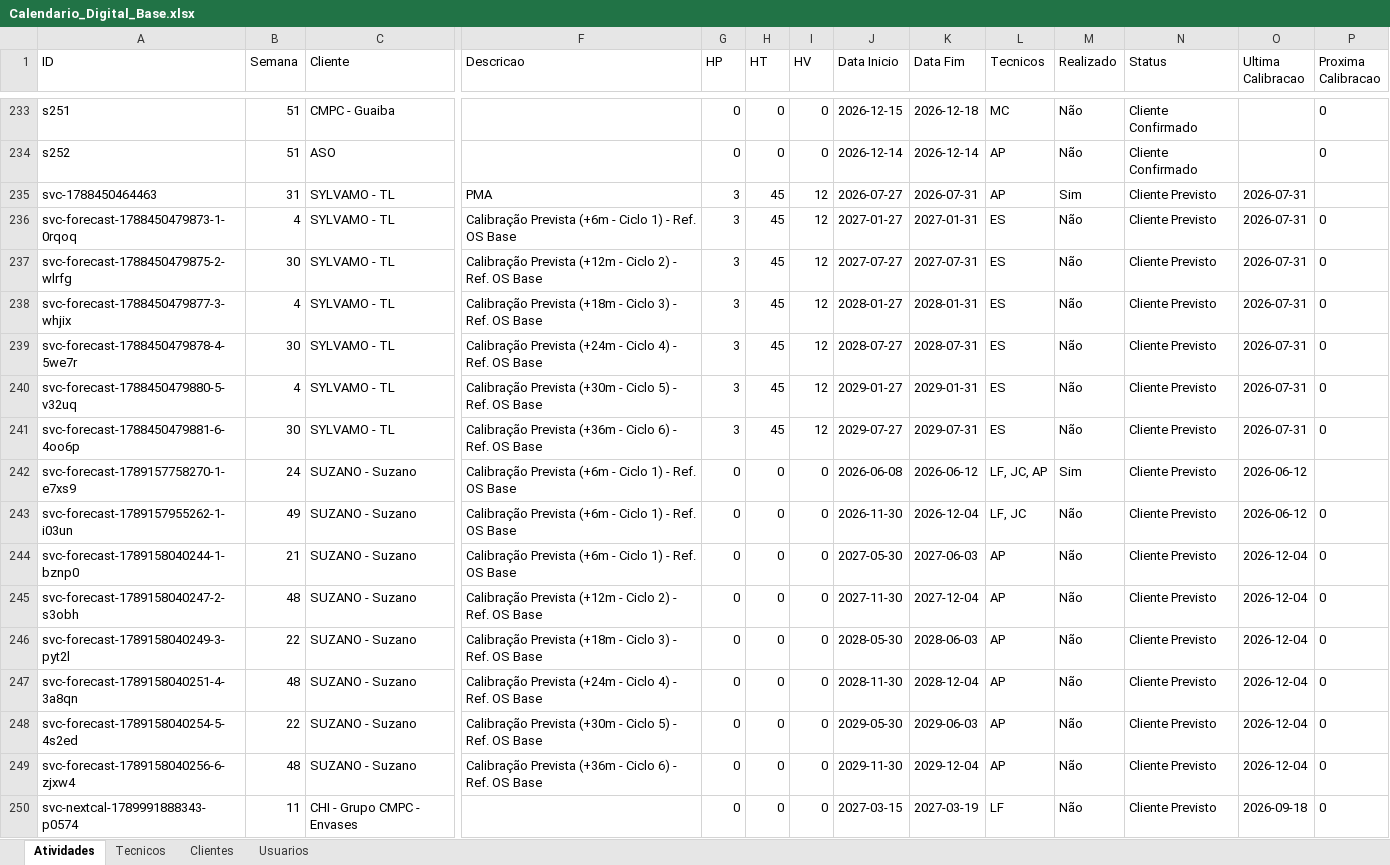
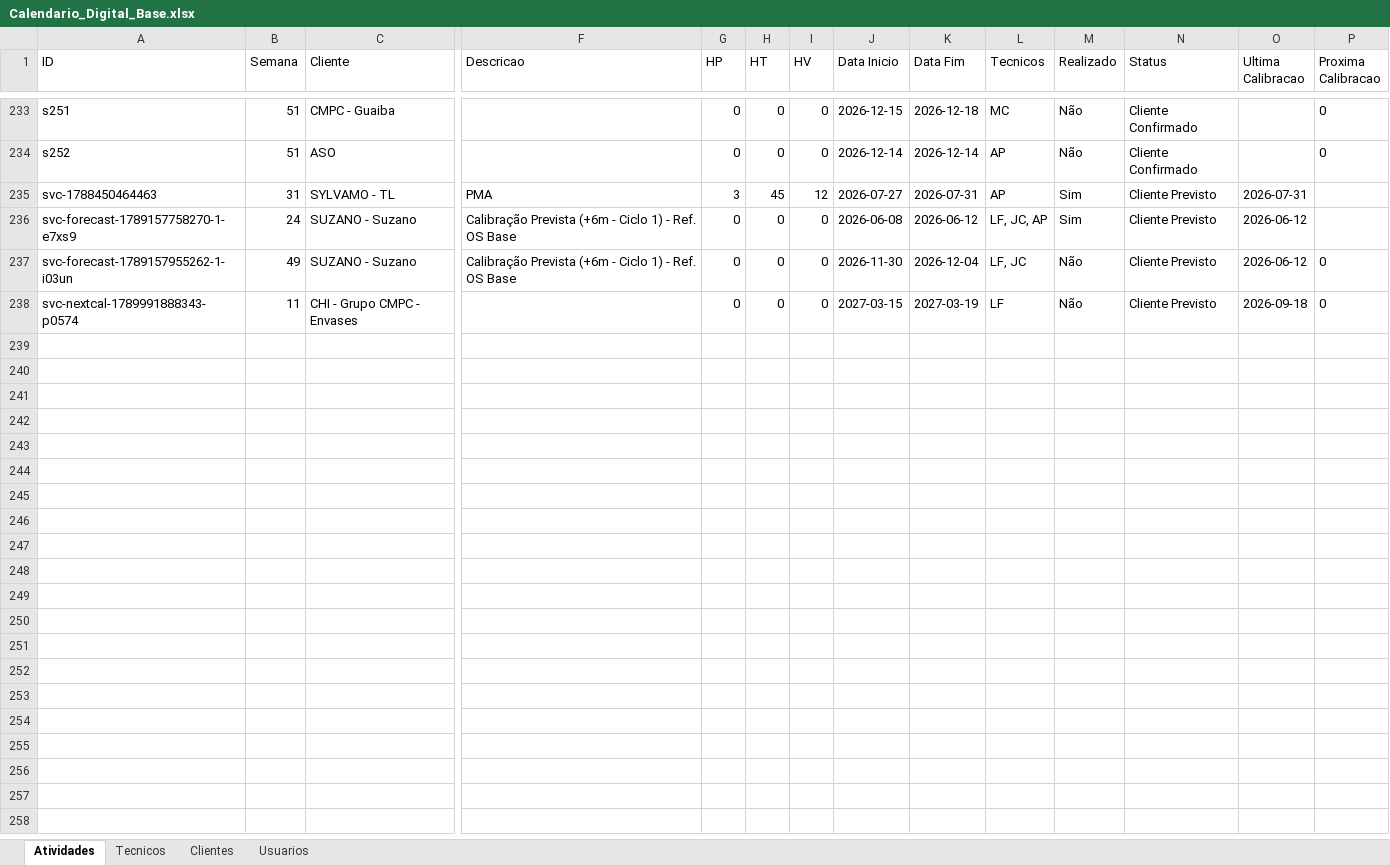
Before and after one commit to Murilo2811/-calendario-digital-de-visitas-excel, an Excel workbook: Calendario_Digital_Base.xlsx, sheet Atividades, drawn as a sheet; only a part is shown, gaps mark what is left out; values as stored, in another font and other column widths than the file's, no borders; rows hold the shown columns only; the diff names each change by its address in the sheet, - before the commit and + after, or states it on an @@ line.

Commit message:
fix(recorrencia): simplificar horizonte para 6m/12m, limitar periodicidade a 12m e ancorar na data de inicio da base

```diff
--- a/Calendario_Digital_Base.xlsx (sheet Atividades)
+++ b/Calendario_Digital_Base.xlsx (sheet Atividades)
-row 236: svc-forecast-1788450479873-1-0rqoq | 4 | SYLVAMO - TL | Calibração Prevista (+6m - Ciclo 1) - Ref. OS Base | 3 | 45 | 12 | 2027-01-27 | 2027-01-31 | ES | Não | Cliente Previsto | 2026-07-31 | 0
-row 237: svc-forecast-1788450479875-2-wlrfg | 30 | SYLVAMO - TL | Calibração Prevista (+12m - Ciclo 2) - Ref. OS Base | 3 | 45 | 12 | 2027-07-27 | 2027-07-31 | ES | Não | Cliente Previsto | 2026-07-31 | 0
-row 238: svc-forecast-1788450479877-3-whjix | 4 | SYLVAMO - TL | Calibração Prevista (+18m - Ciclo 3) - Ref. OS Base | 3 | 45 | 12 | 2028-01-27 | 2028-01-31 | ES | Não | Cliente Previsto | 2026-07-31 | 0
-row 239: svc-forecast-1788450479878-4-5we7r | 30 | SYLVAMO - TL | Calibração Prevista (+24m - Ciclo 4) - Ref. OS Base | 3 | 45 | 12 | 2028-07-27 | 2028-07-31 | ES | Não | Cliente Previsto | 2026-07-31 | 0
-row 240: svc-forecast-1788450479880-5-v32uq | 4 | SYLVAMO - TL | Calibração Prevista (+30m - Ciclo 5) - Ref. OS Base | 3 | 45 | 12 | 2029-01-27 | 2029-01-31 | ES | Não | Cliente Previsto | 2026-07-31 | 0
-row 241: svc-forecast-1788450479881-6-4oo6p | 30 | SYLVAMO - TL | Calibração Prevista (+36m - Ciclo 6) - Ref. OS Base | 3 | 45 | 12 | 2029-07-27 | 2029-07-31 | ES | Não | Cliente Previsto | 2026-07-31 | 0
-row 244: svc-forecast-1789158040244-1-bznp0 | 21 | SUZANO - Suzano | Calibração Prevista (+6m - Ciclo 1) - Ref. OS Base | 0 | 0 | 0 | 2027-05-30 | 2027-06-03 | AP | Não | Cliente Previsto | 2026-12-04 | 0
-row 245: svc-forecast-1789158040247-2-s3obh | 48 | SUZANO - Suzano | Calibração Prevista (+12m - Ciclo 2) - Ref. OS Base | 0 | 0 | 0 | 2027-11-30 | 2027-12-04 | AP | Não | Cliente Previsto | 2026-12-04 | 0
-row 246: svc-forecast-1789158040249-3-pyt2l | 22 | SUZANO - Suzano | Calibração Prevista (+18m - Ciclo 3) - Ref. OS Base | 0 | 0 | 0 | 2028-05-30 | 2028-06-03 | AP | Não | Cliente Previsto | 2026-12-04 | 0
-row 247: svc-forecast-1789158040251-4-3a8qn | 48 | SUZANO - Suzano | Calibração Prevista (+24m - Ciclo 4) - Ref. OS Base | 0 | 0 | 0 | 2028-11-30 | 2028-12-04 | AP | Não | Cliente Previsto | 2026-12-04 | 0
-row 248: svc-forecast-1789158040254-5-4s2ed | 22 | SUZANO - Suzano | Calibração Prevista (+30m - Ciclo 5) - Ref. OS Base | 0 | 0 | 0 | 2029-05-30 | 2029-06-03 | AP | Não | Cliente Previsto | 2026-12-04 | 0
-row 249: svc-forecast-1789158040256-6-zjxw4 | 48 | SUZANO - Suzano | Calibração Prevista (+36m - Ciclo 6) - Ref. OS Base | 0 | 0 | 0 | 2029-11-30 | 2029-12-04 | AP | Não | Cliente Previsto | 2026-12-04 | 0
```
Also changed, not shown: 4 other files.
